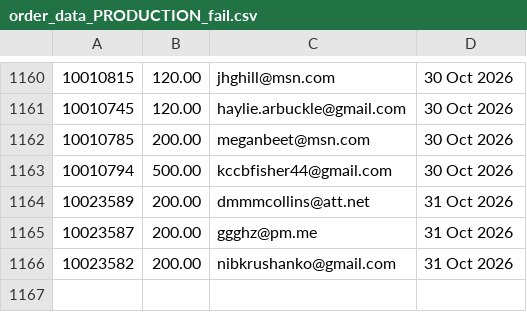
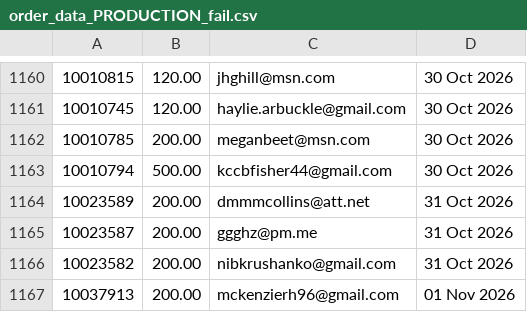
Before and after one commit to jdeck88/ffcsa_scripts, a CSV file: localline/data/order_data_PRODUCTION_fail.csv, drawn as a sheet; only a part is shown, gaps mark what is left out; the diff names each change by its address in the sheet, - before the commit and + after, or states it on an @@ line.

```diff
--- a/localline/data/order_data_PRODUCTION_fail.csv
+++ b/localline/data/order_data_PRODUCTION_fail.csv
+row 1167: 10037913 | 200.00 | mckenzierh96@gmail.com | 01 Nov 2026
```
Also changed, not shown: localline/data/order_data_PRODUCTION_success.csv.
